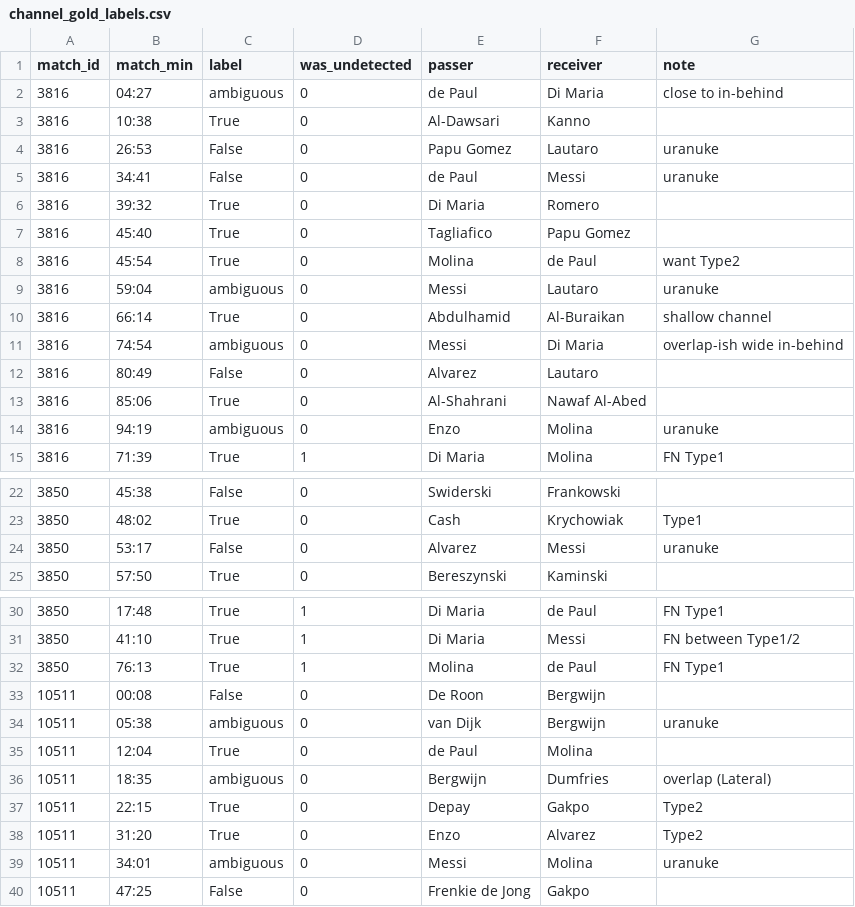
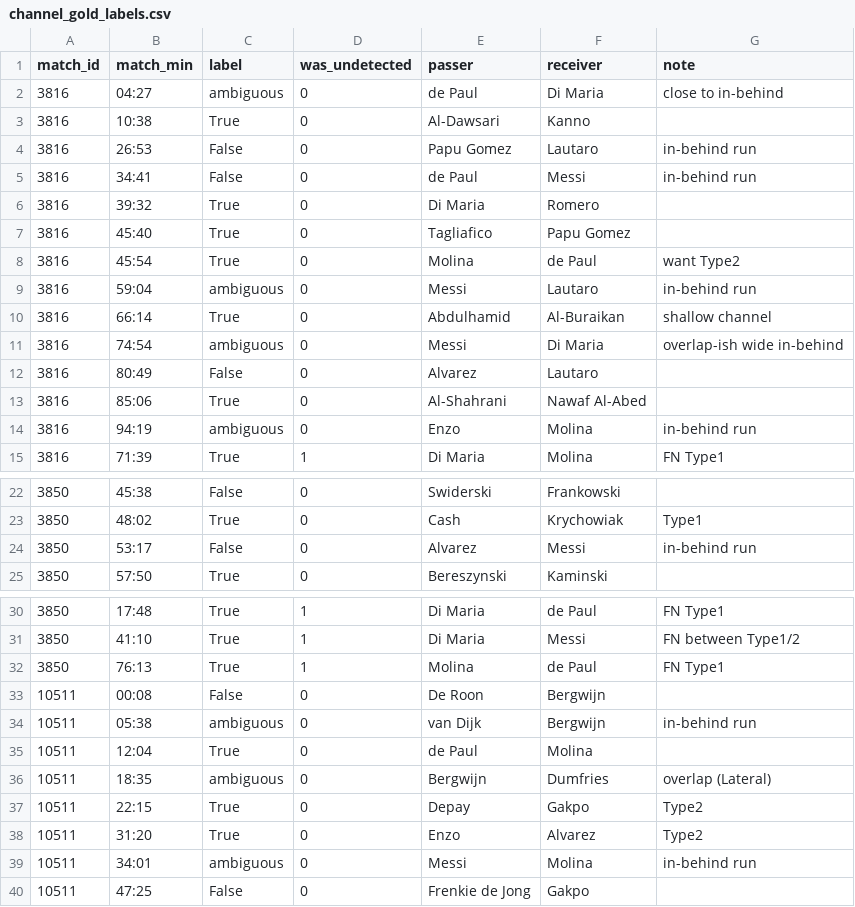
Before and after one commit to napla-dev/wc2022-channel-passes, a CSV file: outputs/channel_gold_labels.csv, drawn as a sheet; only a part is shown, gaps mark what is left out.

Commit message:
[feat] fix Japanese name

```diff
--- a/outputs/channel_gold_labels.csv
+++ b/outputs/channel_gold_labels.csv
@@ -3,4 +3,4 @@ match_id,match_min,label,was_undetected,passer,receiver,note
 3816,10:38,True,0,Al-Dawsari,Kanno,
-3816,26:53,False,0,Papu Gomez,Lautaro,uranuke
-3816,34:41,False,0,de Paul,Messi,uranuke
+3816,26:53,False,0,Papu Gomez,Lautaro,in-behind run
+3816,34:41,False,0,de Paul,Messi,in-behind run
 3816,39:32,True,0,Di Maria,Romero,
@@ -8,3 +8,3 @@ match_id,match_min,label,was_undetected,passer,receiver,note
 3816,45:54,True,0,Molina,de Paul,want Type2
-3816,59:04,ambiguous,0,Messi,Lautaro,uranuke
+3816,59:04,ambiguous,0,Messi,Lautaro,in-behind run
 3816,66:14,True,0,Abdulhamid,Al-Buraikan,shallow channel
@@ -13,3 +13,3 @@ match_id,match_min,label,was_undetected,passer,receiver,note
 3816,85:06,True,0,Al-Shahrani,Nawaf Al-Abed,
-3816,94:19,ambiguous,0,Enzo,Molina,uranuke
+3816,94:19,ambiguous,0,Enzo,Molina,in-behind run
 3816,71:39,True,1,Di Maria,Molina,FN Type1
@@ -23,3 +23,3 @@ match_id,match_min,label,was_undetected,passer,receiver,note
 3850,48:02,True,0,Cash,Krychowiak,Type1
-3850,53:17,False,0,Alvarez,Messi,uranuke
+3850,53:17,False,0,Alvarez,Messi,in-behind run
 3850,57:50,True,0,Bereszynski,Kaminski,
@@ -33,3 +33,3 @@ match_id,match_min,label,was_undetected,passer,receiver,note
 10511,00:08,False,0,De Roon,Bergwijn,
-10511,05:38,ambiguous,0,van Dijk,Bergwijn,uranuke
+10511,05:38,ambiguous,0,van Dijk,Bergwijn,in-behind run
 10511,12:04,True,0,de Paul,Molina,
@@ -38,3 +38,3 @@ match_id,match_min,label,was_undetected,passer,receiver,note
 10511,31:20,True,0,Enzo,Alvarez,Type2
-10511,34:01,ambiguous,0,Messi,Molina,uranuke
+10511,34:01,ambiguous,0,Messi,Molina,in-behind run
 10511,47:25,False,0,Frenkie de Jong,Gakpo,
```
